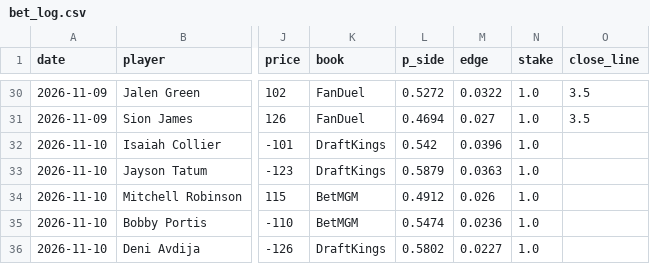
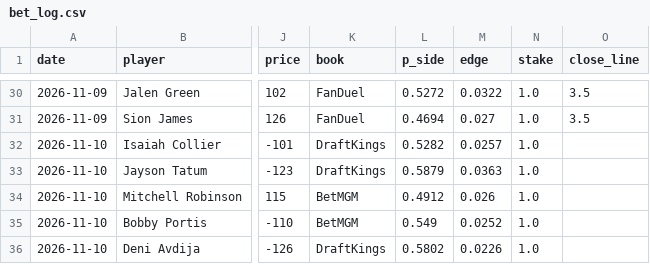
Before and after one commit to abeilke2002/belch-bets, a CSV file: odds_model/data/bet_log.csv, drawn as a sheet; only a part is shown, gaps mark what is left out; the diff names each change by its address in the sheet, - before the commit and + after, or states it on an @@ line.

```diff
--- a/odds_model/data/bet_log.csv
+++ b/odds_model/data/bet_log.csv
-L32 (p_side): 0.542
+L32 (p_side): 0.5282
-M32 (edge): 0.0396
+M32 (edge): 0.0257
-L35 (p_side): 0.5474
+L35 (p_side): 0.549
-M35 (edge): 0.0236
+M35 (edge): 0.0252
-M36 (edge): 0.0227
+M36 (edge): 0.0226
```
Also changed, not shown: 4 other files.
